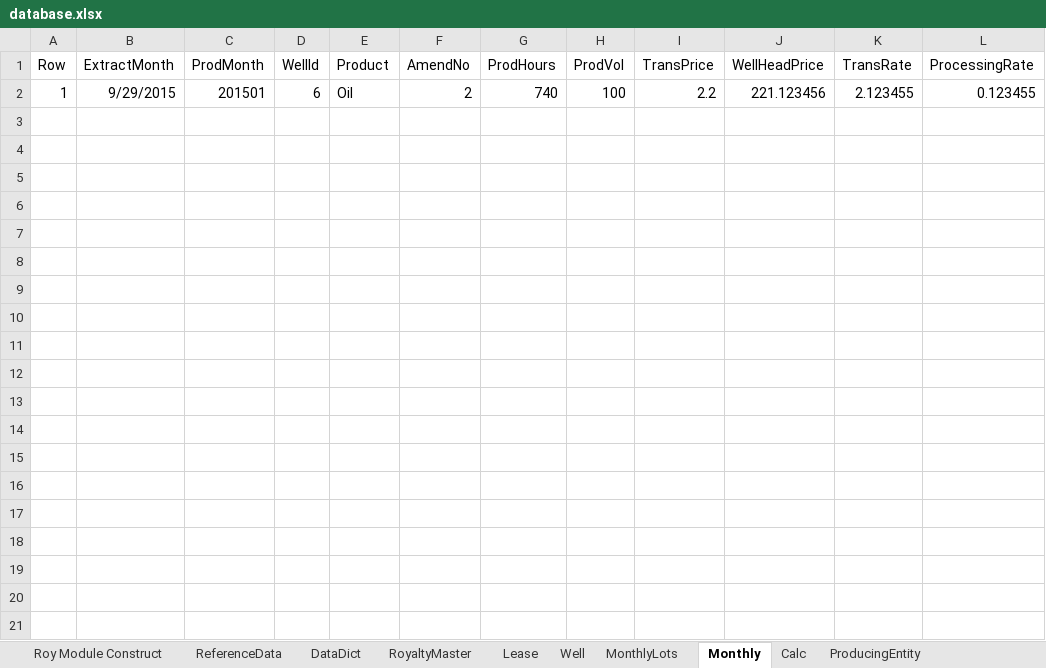
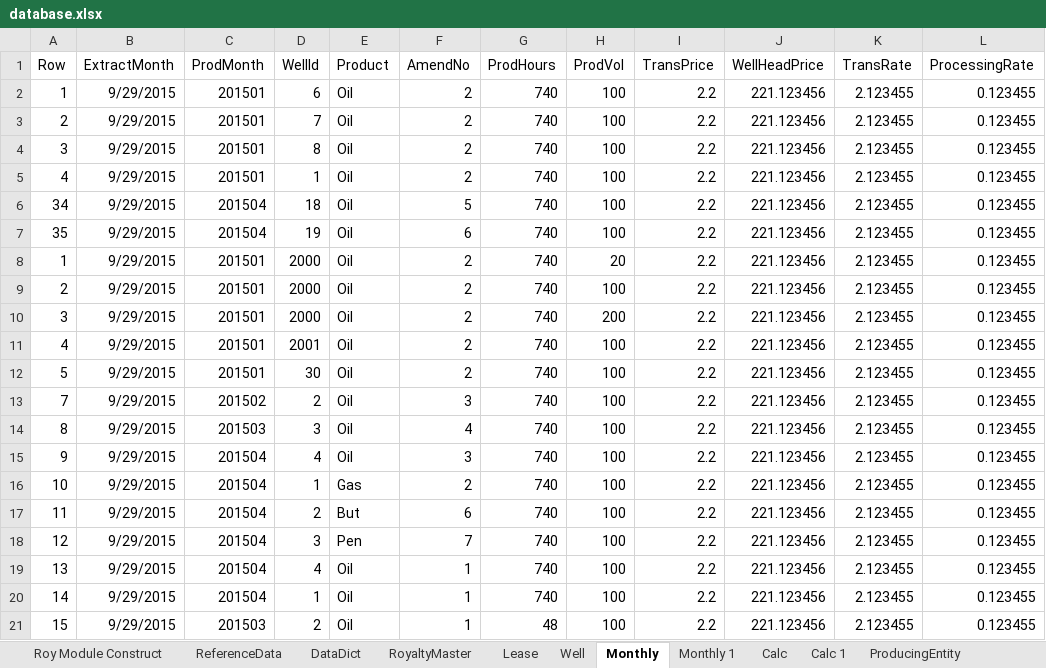
Before and after one commit to lshumlich/python-playground, an Excel workbook: excel-app/database/database.xlsx, sheet Monthly, drawn as a sheet; only a part is shown; values as stored, in another font and other column widths than the file's, no borders; the diff covers the shown part only; the diff names each change by its address in the sheet, - before the commit and + after, or states it on an @@ line.

```diff
--- a/excel-app/database/database.xlsx (sheet Monthly)
+++ b/excel-app/database/database.xlsx (sheet Monthly)
-sheet tab: MonthlyLots
+sheet tab: Monthly 1
+sheet tab: Calc 1
+row 3: 2 | 9/29/2015 | 201501 | 7 | Oil | 2 | 740 | 100 | 2.2 | 221.123456 | 2.123455 | 0.123455
+row 4: 3 | 9/29/2015 | 201501 | 8 | Oil | 2 | 740 | 100 | 2.2 | 221.123456 | 2.123455 | 0.123455
+row 5: 4 | 9/29/2015 | 201501 | 1 | Oil | 2 | 740 | 100 | 2.2 | 221.123456 | 2.123455 | 0.123455
+row 6: 34 | 9/29/2015 | 201504 | 18 | Oil | 5 | 740 | 100 | 2.2 | 221.123456 | 2.123455 | 0.123455
+row 7: 35 | 9/29/2015 | 201504 | 19 | Oil | 6 | 740 | 100 | 2.2 | 221.123456 | 2.123455 | 0.123455
+row 8: 1 | 9/29/2015 | 201501 | 2000 | Oil | 2 | 740 | 20 | 2.2 | 221.123456 | 2.123455 | 0.123455
+row 9: 2 | 9/29/2015 | 201501 | 2000 | Oil | 2 | 740 | 100 | 2.2 | 221.123456 | 2.123455 | 0.123455
+row 10: 3 | 9/29/2015 | 201501 | 2000 | Oil | 2 | 740 | 200 | 2.2 | 221.123456 | 2.123455 | 0.123455
+row 11: 4 | 9/29/2015 | 201501 | 2001 | Oil | 2 | 740 | 100 | 2.2 | 221.123456 | 2.123455 | 0.123455
+row 12: 5 | 9/29/2015 | 201501 | 30 | Oil | 2 | 740 | 100 | 2.2 | 221.123456 | 2.123455 | 0.123455
+row 13: 7 | 9/29/2015 | 201502 | 2 | Oil | 3 | 740 | 100 | 2.2 | 221.123456 | 2.123455 | 0.123455
+row 14: 8 | 9/29/2015 | 201503 | 3 | Oil | 4 | 740 | 100 | 2.2 | 221.123456 | 2.123455 | 0.123455
+row 15: 9 | 9/29/2015 | 201504 | 4 | Oil | 3 | 740 | 100 | 2.2 | 221.123456 | 2.123455 | 0.123455
+row 16: 10 | 9/29/2015 | 201504 | 1 | Gas | 2 | 740 | 100 | 2.2 | 221.123456 | 2.123455 | 0.123455
+row 17: 11 | 9/29/2015 | 201504 | 2 | But | 6 | 740 | 100 | 2.2 | 221.123456 | 2.123455 | 0.123455
+row 18: 12 | 9/29/2015 | 201504 | 3 | Pen | 7 | 740 | 100 | 2.2 | 221.123456 | 2.123455 | 0.123455
+row 19: 13 | 9/29/2015 | 201504 | 4 | Oil | 1 | 740 | 100 | 2.2 | 221.123456 | 2.123455 | 0.123455
+row 20: 14 | 9/29/2015 | 201504 | 1 | Oil | 1 | 740 | 100 | 2.2 | 221.123456 | 2.123455 | 0.123455
+row 21: 15 | 9/29/2015 | 201503 | 2 | Oil | 1 | 48 | 100 | 2.2 | 221.123456 | 2.123455 | 0.123455
```
Also changed, not shown: 24 added rows elsewhere in this sheet, sheet Calc, 6 other files.
